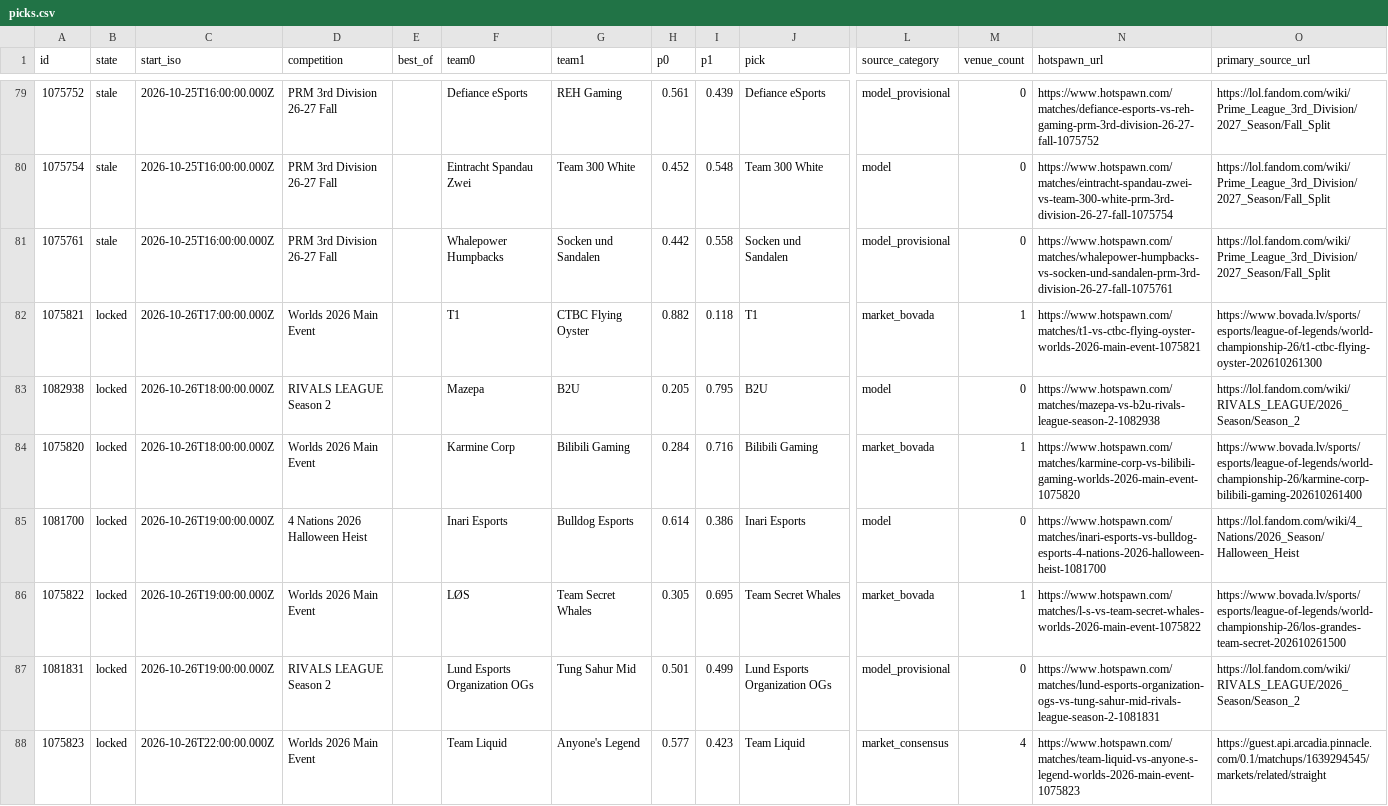
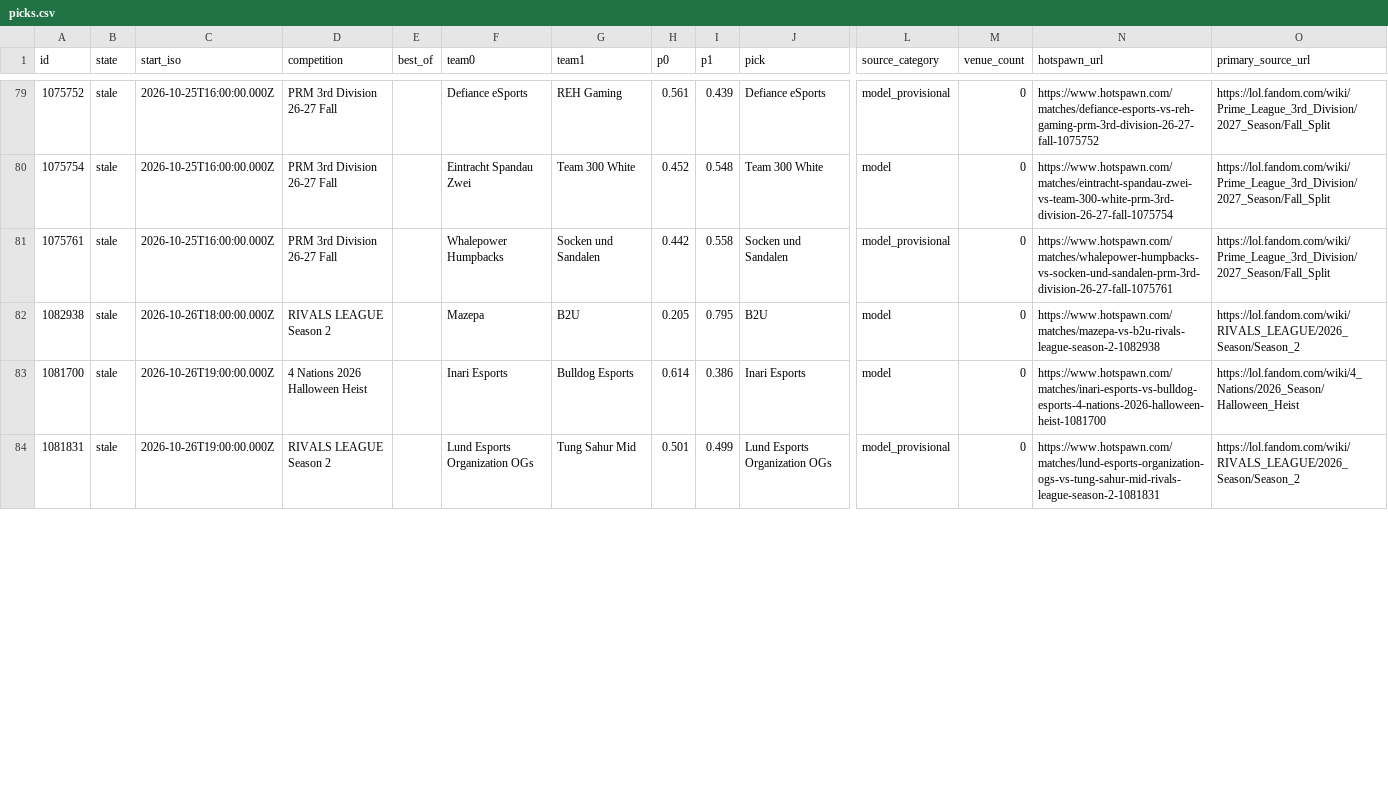
Before and after one commit to karagemop466-tech/LOLHOTSPAWN1, a CSV file: data/node/picks.csv, drawn as a sheet; only a part is shown, gaps mark what is left out; removed rows and columns are numbered as before the commit, all else as after; rows hold the shown columns only; the diff covers the shown part only; the diff names each change by its address in the sheet, - before the commit and + after, or states it on an @@ line.

```diff
--- a/data/node/picks.csv
+++ b/data/node/picks.csv
-row 82: 1075821 | locked | 2026-10-26T17:00:00.000Z | Worlds 2026 Main Event |  | T1 | CTBC Flying Oyster | 0.882 | 0.118 | T1 | market_bovada | 1 | https://www.hotspawn.com/matches/t1-vs-ctbc-flying-oyster-worlds-2026-main-event-1075821 | https://www.bovada.lv/sports/esports/league-of-legends/world-championship-26/t1-ctbc-flying-oyster-202610261300
-B82 (state): locked
+B82 (state): stale
-row 84: 1075820 | locked | 2026-10-26T18:00:00.000Z | Worlds 2026 Main Event |  | Karmine Corp | Bilibili Gaming | 0.284 | 0.716 | Bilibili Gaming | market_bovada | 1 | https://www.hotspawn.com/matches/karmine-corp-vs-bilibili-gaming-worlds-2026-main-event-1075820 | https://www.bovada.lv/sports/esports/league-of-legends/world-championship-26/karmine-corp-bilibili-gaming-202610261400
-B83 (state): locked
+B83 (state): stale
-row 86: 1075822 | locked | 2026-10-26T19:00:00.000Z | Worlds 2026 Main Event |  | LØS | Team Secret Whales | 0.305 | 0.695 | Team Secret Whales | market_bovada | 1 | https://www.hotspawn.com/matches/l-s-vs-team-secret-whales-worlds-2026-main-event-1075822 | https://www.bovada.lv/sports/esports/league-of-legends/world-championship-26/los-grandes-team-secret-202610261500
-B84 (state): locked
+B84 (state): stale
-row 88: 1075823 | locked | 2026-10-26T22:00:00.000Z | Worlds 2026 Main Event |  | Team Liquid | Anyone's Legend | 0.577 | 0.423 | Team Liquid | market_consensus | 4 | https://www.hotspawn.com/matches/team-liquid-vs-anyone-s-legend-worlds-2026-main-event-1075823 | https://guest.api.arcadia.pinnacle.com/0.1/matchups/1639294545/markets/related/straight
```
Also changed, not shown: 3 added rows and 74 edited cells elsewhere in this file, docs/data/picks.csv, 29 other files.
